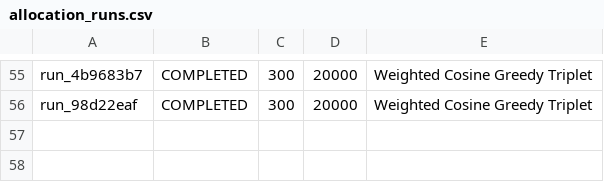
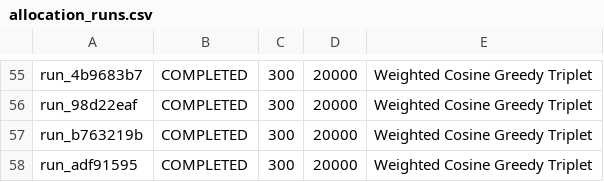
Before and after one commit to Aditi22Bansal/PBL2, a CSV file: backend/data/allocation_runs.csv, drawn as a sheet; only a part is shown, gaps mark what is left out.

```diff
--- a/backend/data/allocation_runs.csv
+++ b/backend/data/allocation_runs.csv
@@ -56 +56,3 @@ run_4b9683b7,COMPLETED,300,20000,Weighted Cosine Greedy Triplet
 run_98d22eaf,COMPLETED,300,20000,Weighted Cosine Greedy Triplet
+run_b763219b,COMPLETED,300,20000,Weighted Cosine Greedy Triplet
+run_adf91595,COMPLETED,300,20000,Weighted Cosine Greedy Triplet
```
Also changed, not shown: backend/data/unassigned.csv, 26 other files.
